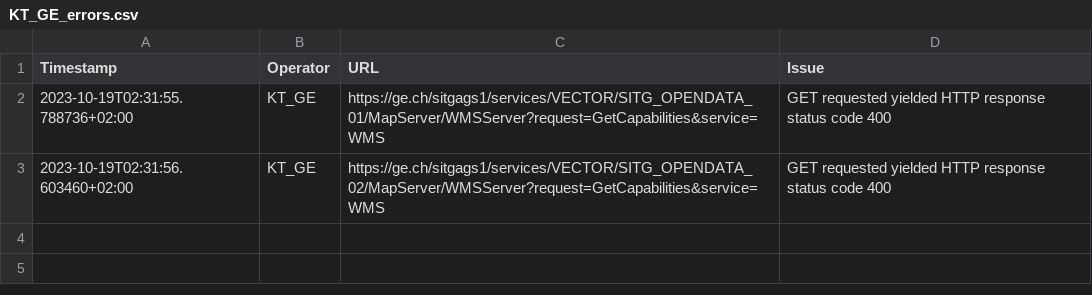
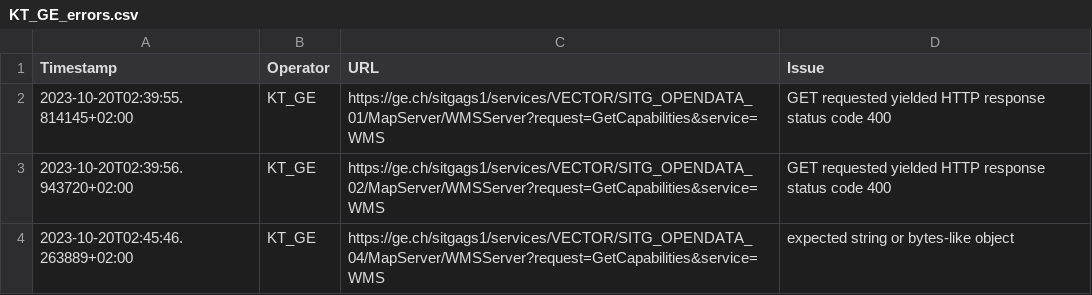
Before and after one commit to FHNW-IVGI/Geoharvester, a CSV file: scraper/tools/KT_GE_errors.csv, drawn as a sheet.

Commit message:
Scraper done

```diff
--- a/scraper/tools/KT_GE_errors.csv
+++ b/scraper/tools/KT_GE_errors.csv
@@ -1,3 +1,4 @@
 Timestamp,Operator,URL,Issue
-2023-10-19T02:31:55.788736+02:00,KT_GE,https://ge.ch/sitgags1/services/VECTOR/SITG_OPENDATA_01/MapServer/WMSServer?request=GetCapabilities&service=WMS,"GET requested yielded HTTP response status code 400"
-2023-10-19T02:31:56.603460+02:00,KT_GE,https://ge.ch/sitgags1/services/VECTOR/SITG_OPENDATA_02/MapServer/WMSServer?request=GetCapabilities&service=WMS,"GET requested yielded HTTP response status code 400"
+2023-10-20T02:39:55.814145+02:00,KT_GE,https://ge.ch/sitgags1/services/VECTOR/SITG_OPENDATA_01/MapServer/WMSServer?request=GetCapabilities&service=WMS,"GET requested yielded HTTP response status code 400"
+2023-10-20T02:39:56.943720+02:00,KT_GE,https://ge.ch/sitgags1/services/VECTOR/SITG_OPENDATA_02/MapServer/WMSServer?request=GetCapabilities&service=WMS,"GET requested yielded HTTP response status code 400"
+2023-10-20T02:45:46.263889+02:00,KT_GE,https://ge.ch/sitgags1/services/VECTOR/SITG_OPENDATA_04/MapServer/WMSServer?request=GetCapabilities&service=WMS,"expected string or bytes-like object"
```
Also changed, not shown: scraper/tools/KT_BL_errors.csv, scraper/tools/KT_FR_errors.csv, 7 other files.
